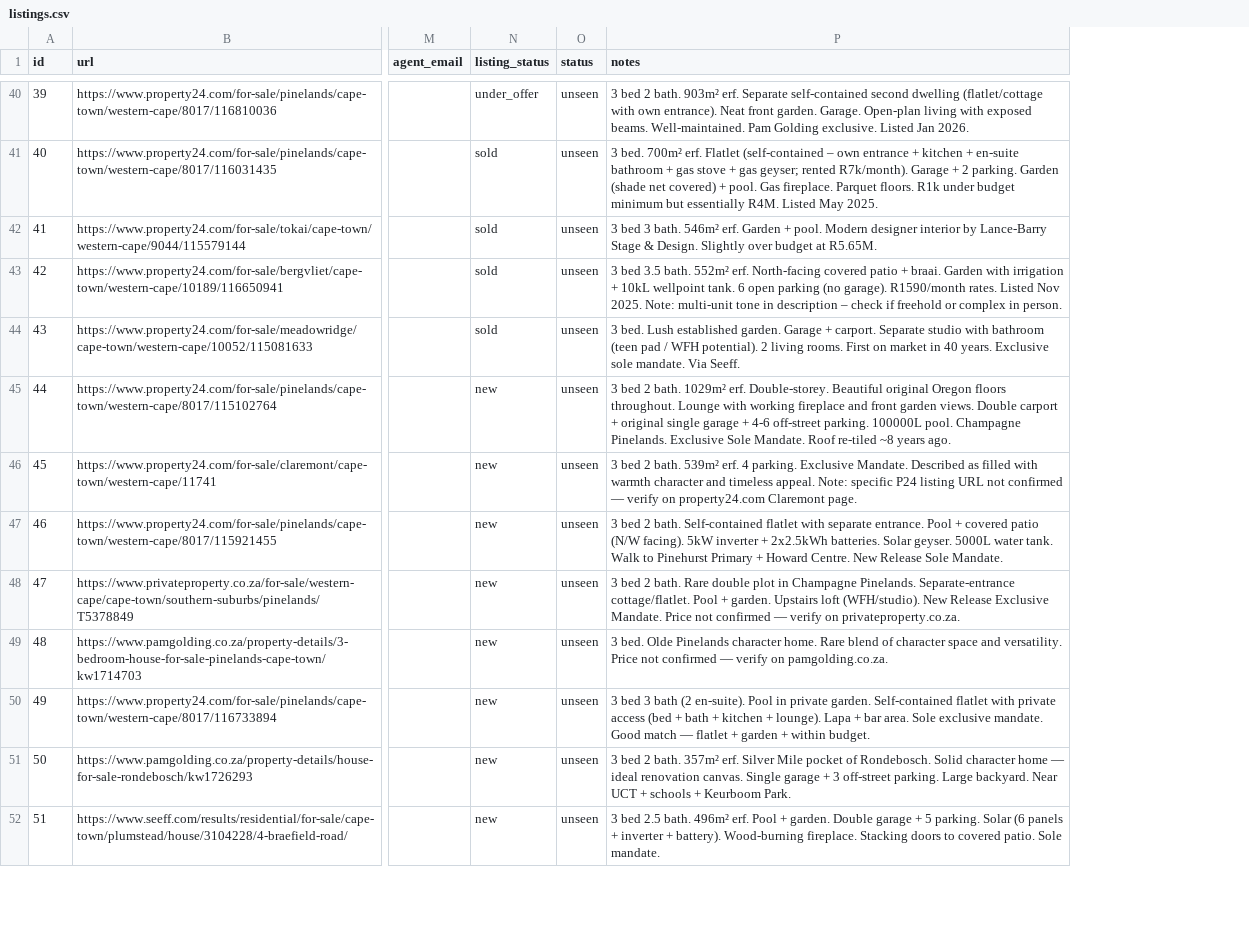
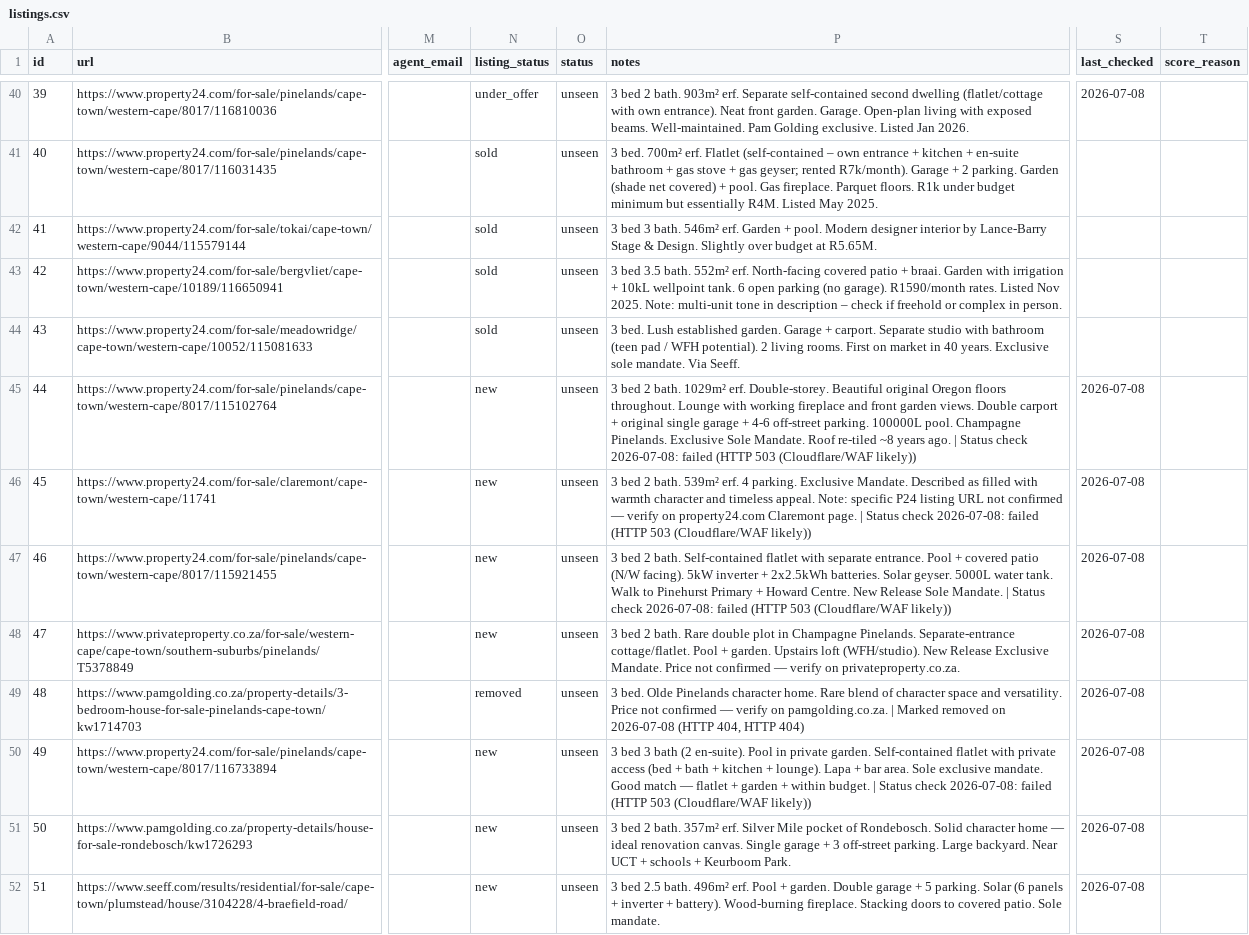
Before and after one commit to system123/house-search, a CSV file: listings.csv, drawn as a sheet; only a part is shown, gaps mark what is left out; the diff covers the shown part only; the diff names each change by its address in the sheet, - before the commit and + after, or states it on an @@ line.

```diff
--- a/listings.csv
+++ b/listings.csv
+column S (last_checked), rows 40-52: 2026-07-08 |  |  |  |  | 2026-07-08 | 2026-07-08 | 2026-07-08 | 2026-07-08 | 2026-07-08 | 2026-07-08 | 2026-07-08 | 2026-07-08
+column T (score_reason), empty
-P45 (notes): …years ago.
+P45 (notes): …years ago. | Status check 2026-07-08: failed (HTTP 503 (Cloudflare/WAF likely))
-P46 (notes): …Claremont page.
+P46 (notes): …Claremont page. | Status check 2026-07-08: failed (HTTP 503 (Cloudflare/WAF likely))
-P47 (notes): …Sole Mandate.
+P47 (notes): …Sole Mandate. | Status check 2026-07-08: failed (HTTP 503 (Cloudflare/WAF likely))
-N49 (listing_status): new
+N49 (listing_status): removed
-P49 (notes): …on pamgolding.co.za.
+P49 (notes): …on pamgolding.co.za. | Marked removed on 2026-07-08 (HTTP 404, HTTP 404)
-P50 (notes): …within budget.
+P50 (notes): …within budget. | Status check 2026-07-08: failed (HTTP 503 (Cloudflare/WAF likely))
```
Also changed, not shown: 19 edited cells elsewhere in this file, 1 other file.
